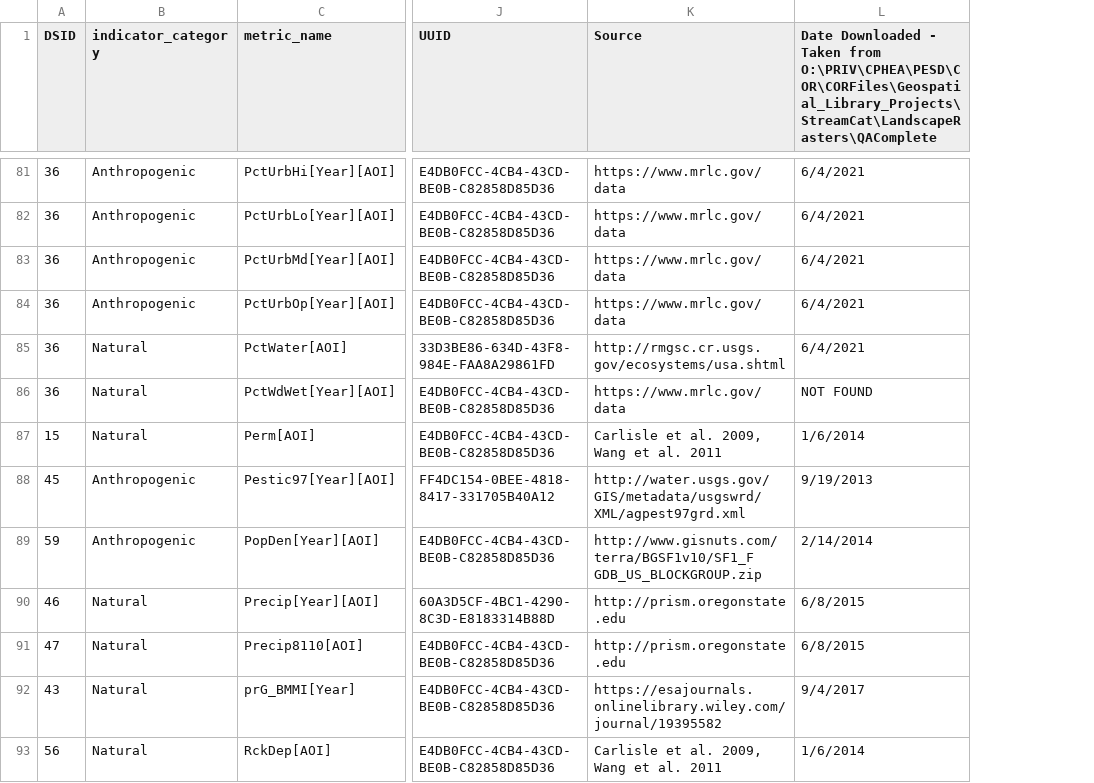
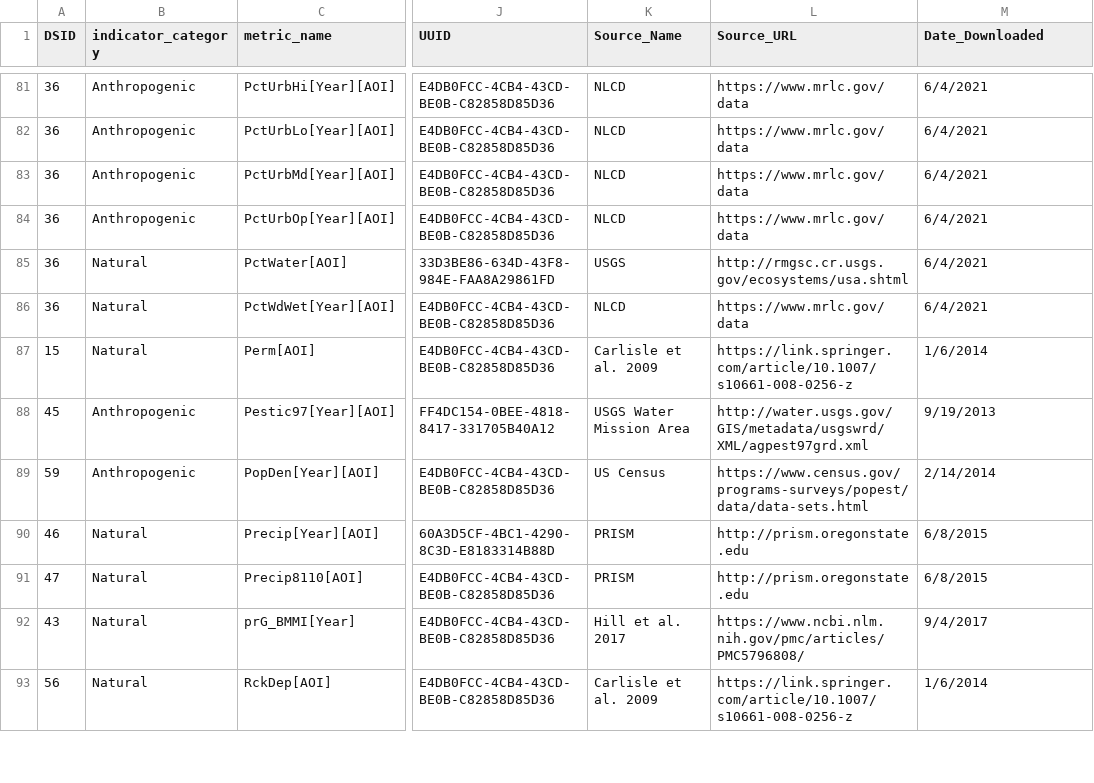
Before and after one commit to USEPA/StreamCat, a CSV file: StreamCatMetrics.csv, drawn as a sheet; only a part is shown, gaps mark what is left out; addresses are those after the commit; the diff covers the shown part only; the diff names each change by its address in the sheet, - before the commit and + after, or states it on an @@ line.

Commit message:
Update to StreamCatMetrics.csv

```diff
--- a/StreamCatMetrics.csv
+++ b/StreamCatMetrics.csv
+column K (Source_Name), rows 81-93: NLCD | NLCD | NLCD | NLCD | USGS | NLCD | Carlisle et al. 2009 | USGS Water Mission Area | US Census | PRISM | PRISM | Hill et al. 2017 | Carlisle et al. 2009
-L1: Source
+L1: Source_URL
-M1: Date Downloaded - Taken from O:\PRIV\CPHEA\PESD\COR\CORFiles\Geospatial_Library_Projects\StreamCat\LandscapeRasters\QAComplete
+M1: Date_Downloaded
-M86 (Date_Downloaded): NOT FOUND
+M86 (Date_Downloaded): 6/4/2021
-L87 (Source_URL): Carlisle et al. 2009, Wang et al. 2011
+L87 (Source_URL): https://link.springer.com/article/10.1007/s10661-008-0256-z
-L89 (Source_URL): http://www.gisnuts.com/terra/BGSF1v10/SF1_F GDB_US_BLOCKGROUP.zip
+L89 (Source_URL): https://www.census.gov/programs-surveys/popest/data/data-sets.html
-L92 (Source_URL): https://esajournals.onlinelibrary.wiley.com/journal/19395582
+L92 (Source_URL): https://www.ncbi.nlm.nih.gov/pmc/articles/PMC5796808/
-L93 (Source_URL): Carlisle et al. 2009, Wang et al. 2011
+L93 (Source_URL): https://link.springer.com/article/10.1007/s10661-008-0256-z
```
Also changed, not shown: 40 edited cells elsewhere in this file, 1 other file.
